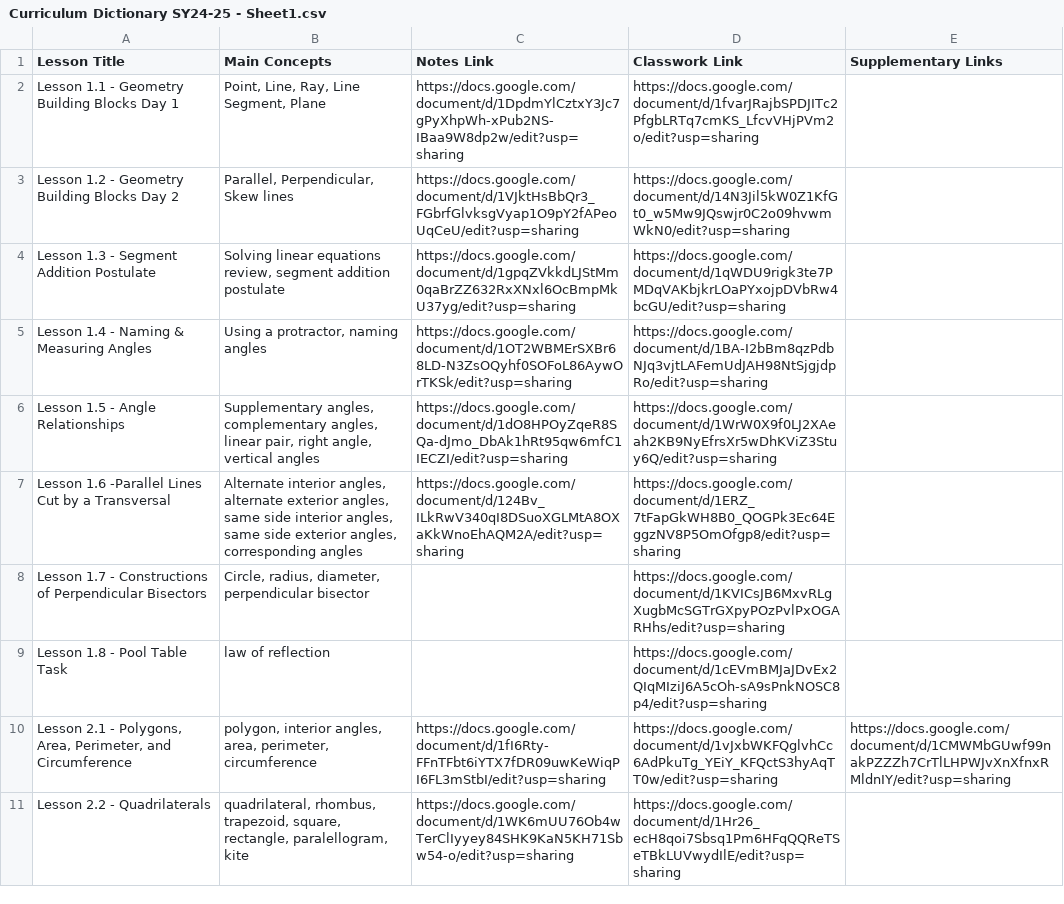
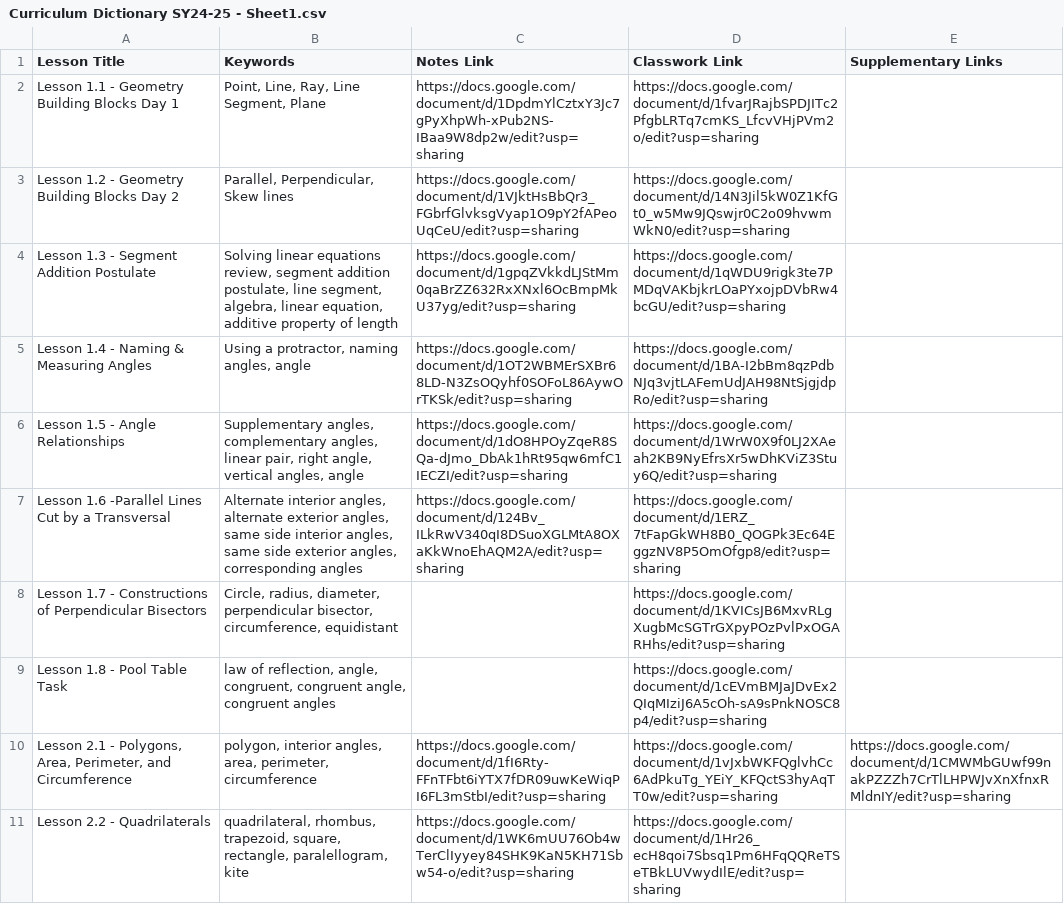
Before and after one commit to adamgilbert516/geometry-ai-tutor, a CSV file: backend/Curriculum Dictionary SY24-25 - Sheet1.csv, drawn as a sheet; only a part is shown; the diff covers the shown part only.

Commit message:
Improved keyword matching with fuzzy keywords and geogebra material ids

```diff
--- a/backend/Curriculum Dictionary SY24-25 - Sheet1.csv
+++ b/backend/Curriculum Dictionary SY24-25 - Sheet1.csv
@@ -1,10 +1,10 @@
-Lesson Title,Main Concepts,Notes Link,Classwork Link,Supplementary Links
+Lesson Title,Keywords,Notes Link,Classwork Link,Supplementary Links
 Lesson 1.1 - Geometry Building Blocks Day 1,"Point, Line, Ray, Line Segment, Plane",https://docs.google.com/document/d/1DpdmYlCztxY3Jc7gPyXhpWh-xPub2NS-IBaa9W8dp2w/edit?usp=sharing,https://docs.google.com/document/d/1fvarJRajbSPDJITc2PfgbLRTq7cmKS_LfcvVHjPVm2o/edit?usp=sharing,
 Lesson 1.2 - Geometry Building Blocks Day 2,"Parallel, Perpendicular, Skew lines",https://docs.google.com/document/d/1VJktHsBbQr3_FGbrfGlvksgVyap1O9pY2fAPeoUqCeU/edit?usp=sharing,https://docs.google.com/document/d/14N3Jil5kW0Z1KfGt0_w5Mw9JQswjr0C2o09hvwmWkN0/edit?usp=sharing,
-Lesson 1.3 - Segment Addition Postulate,"Solving linear equations review, segment addition postulate",https://docs.google.com/document/d/1gpqZVkkdLJStMm0qaBrZZ632RxXNxl6OcBmpMkU37yg/edit?usp=sharing,https://docs.google.com/document/d/1qWDU9rigk3te7PMDqVAKbjkrLOaPYxojpDVbRw4bcGU/edit?usp=sharing,
-Lesson 1.4 - Naming & Measuring Angles,"Using a protractor, naming angles",https://docs.google.com/document/d/1OT2WBMErSXBr68LD-N3ZsOQyhf0SOFoL86AywOrTKSk/edit?usp=sharing,https://docs.google.com/document/d/1BA-I2bBm8qzPdbNJq3vjtLAFemUdJAH98NtSjgjdpRo/edit?usp=sharing,
-Lesson 1.5 - Angle Relationships,"Supplementary angles, complementary angles, linear pair, right angle, vertical angles",https://docs.google.com/document/d/1dO8HPOyZqeR8SQa-dJmo_DbAk1hRt95qw6mfC1IECZI/edit?usp=sharing,https://docs.google.com/document/d/1WrW0X9f0LJ2XAeah2KB9NyEfrsXr5wDhKViZ3Stuy6Q/edit?usp=sharing,
+Lesson 1.3 - Segment Addition Postulate,"Solving linear equations review, segment addition postulate, line segment, algebra, linear equation, additive property of length",https://docs.google.com/document/d/1gpqZVkkdLJStMm0qaBrZZ632RxXNxl6OcBmpMkU37yg/edit?usp=sharing,https://docs.google.com/document/d/1qWDU9rigk3te7PMDqVAKbjkrLOaPYxojpDVbRw4bcGU/edit?usp=sharing,
+Lesson 1.4 - Naming & Measuring Angles,"Using a protractor, naming angles, angle",https://docs.google.com/document/d/1OT2WBMErSXBr68LD-N3ZsOQyhf0SOFoL86AywOrTKSk/edit?usp=sharing,https://docs.google.com/document/d/1BA-I2bBm8qzPdbNJq3vjtLAFemUdJAH98NtSjgjdpRo/edit?usp=sharing,
+Lesson 1.5 - Angle Relationships,"Supplementary angles, complementary angles, linear pair, right angle, vertical angles, angle",https://docs.google.com/document/d/1dO8HPOyZqeR8SQa-dJmo_DbAk1hRt95qw6mfC1IECZI/edit?usp=sharing,https://docs.google.com/document/d/1WrW0X9f0LJ2XAeah2KB9NyEfrsXr5wDhKViZ3Stuy6Q/edit?usp=sharing,
 Lesson 1.6 -Parallel Lines Cut by a Transversal,"Alternate interior angles, alternate exterior angles, same side interior angles, same side exterior angles, corresponding angles",https://docs.google.com/document/d/124Bv_ILkRwV340qI8DSuoXGLMtA8OXaKkWnoEhAQM2A/edit?usp=sharing,https://docs.google.com/document/d/1ERZ_7tFapGkWH8B0_QOGPk3Ec64EggzNV8P5OmOfgp8/edit?usp=sharing,
-Lesson 1.7 - Constructions of Perpendicular Bisectors,"Circle, radius, diameter, perpendicular bisector",,https://docs.google.com/document/d/1KVICsJB6MxvRLgXugbMcSGTrGXpyPOzPvlPxOGARHhs/edit?usp=sharing,
-Lesson 1.8 - Pool Table Task,law of reflection,,https://docs.google.com/document/d/1cEVmBMJaJDvEx2QIqMIziJ6A5cOh-sA9sPnkNOSC8p4/edit?usp=sharing,
+Lesson 1.7 - Constructions of Perpendicular Bisectors,"Circle, radius, diameter, perpendicular bisector, circumference, equidistant",,https://docs.google.com/document/d/1KVICsJB6MxvRLgXugbMcSGTrGXpyPOzPvlPxOGARHhs/edit?usp=sharing,
+Lesson 1.8 - Pool Table Task,"law of reflection, angle, congruent, congruent angle, congruent angles",,https://docs.google.com/document/d/1cEVmBMJaJDvEx2QIqMIziJ6A5cOh-sA9sPnkNOSC8p4/edit?usp=sharing,
 "Lesson 2.1 - Polygons, Area, Perimeter, and Circumference","polygon, interior angles, area, perimeter, circumference",https://docs.google.com/document/d/1fI6Rty-FFnTFbt6iYTX7fDR09uwKeWiqPI6FL3mStbI/edit?usp=sharing,https://docs.google.com/document/d/1vJxbWKFQglvhCc6AdPkuTg_YEiY_KFQctS3hyAqTT0w/edit?usp=sharing,https://docs.google.com/document/d/1CMWMbGUwf99nakPZZZh7CrTlLHPWJvXnXfnxRMldnIY/edit?usp=sharing
```
Also changed, not shown: 17 edited cells elsewhere in this file, 13 other files.
